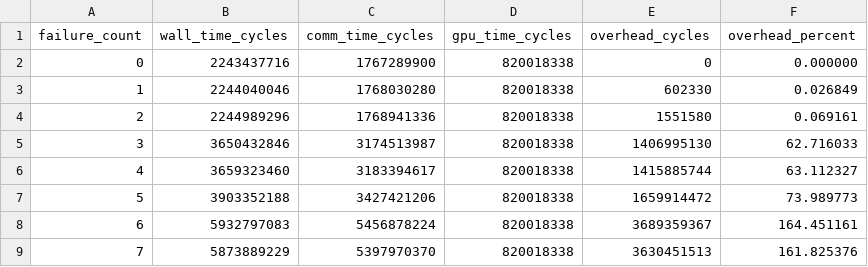
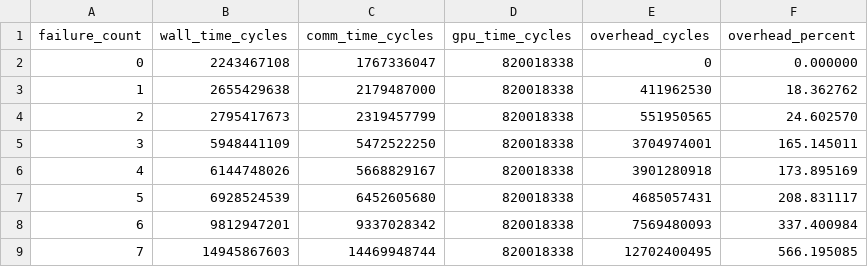
Before and after one commit to EricDinging/astra-sim-hybrid-parallelism, a CSV file: ftol_experiment/failure_count/results/summary.csv, drawn as a sheet.

```diff
--- a/ftol_experiment/failure_count/results/summary.csv
+++ b/ftol_experiment/failure_count/results/summary.csv
@@ -1,9 +1,9 @@
 failure_count,wall_time_cycles,comm_time_cycles,gpu_time_cycles,overhead_cycles,overhead_percent
-0,2243437716,1767289900,820018338,0,0.000000
-1,2244040046,1768030280,820018338,602330,0.026849
-2,2244989296,1768941336,820018338,1551580,0.069161
-3,3650432846,3174513987,820018338,1406995130,62.716033
-4,3659323460,3183394617,820018338,1415885744,63.112327
-5,3903352188,3427421206,820018338,1659914472,73.989773
-6,5932797083,5456878224,820018338,3689359367,164.451161
-7,5873889229,5397970370,820018338,3630451513,161.825376
+0,2243467108,1767336047,820018338,0,0.000000
+1,2655429638,2179487000,820018338,411962530,18.362762
+2,2795417673,2319457799,820018338,551950565,24.602570
+3,5948441109,5472522250,820018338,3704974001,165.145011
+4,6144748026,5668829167,820018338,3901280918,173.895169
+5,6928524539,6452605680,820018338,4685057431,208.831117
+6,9812947201,9337028342,820018338,7569480093,337.400984
+7,14945867603,14469948744,820018338,12702400495,566.195085
```
Also changed, not shown: ftol_experiment/failure_count/results/timing_breakdown.csv, 26 other files.
